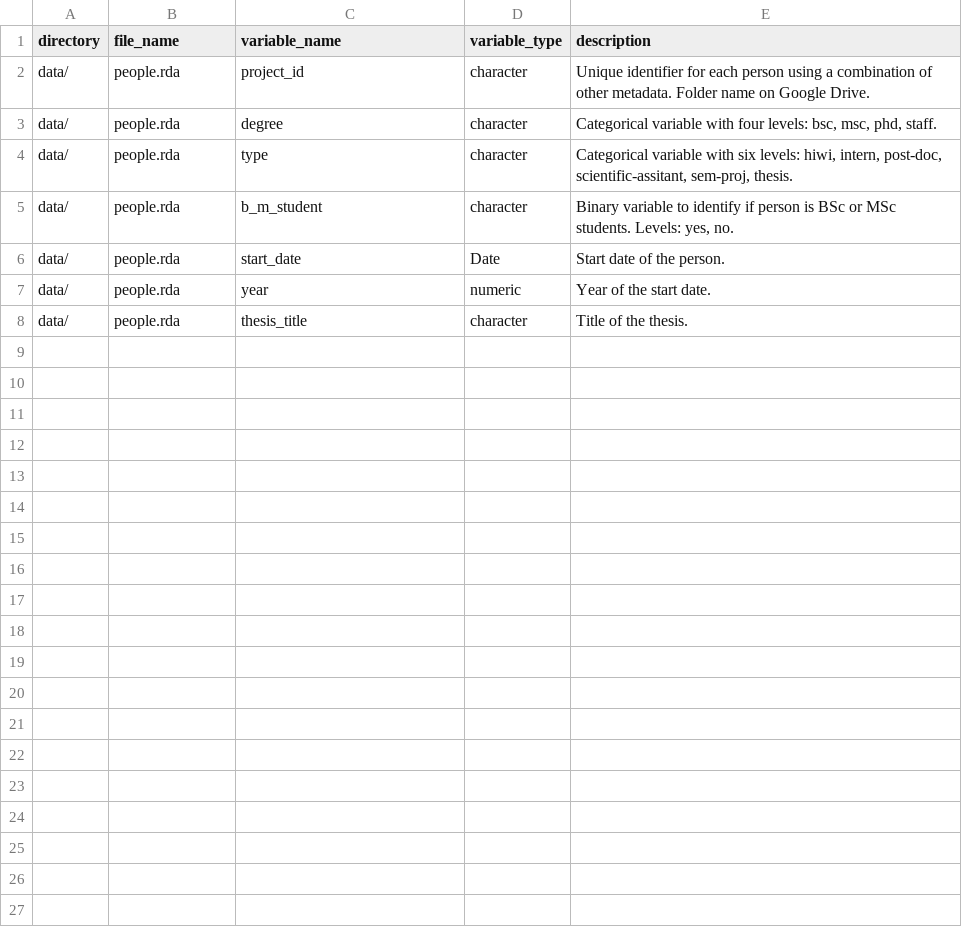
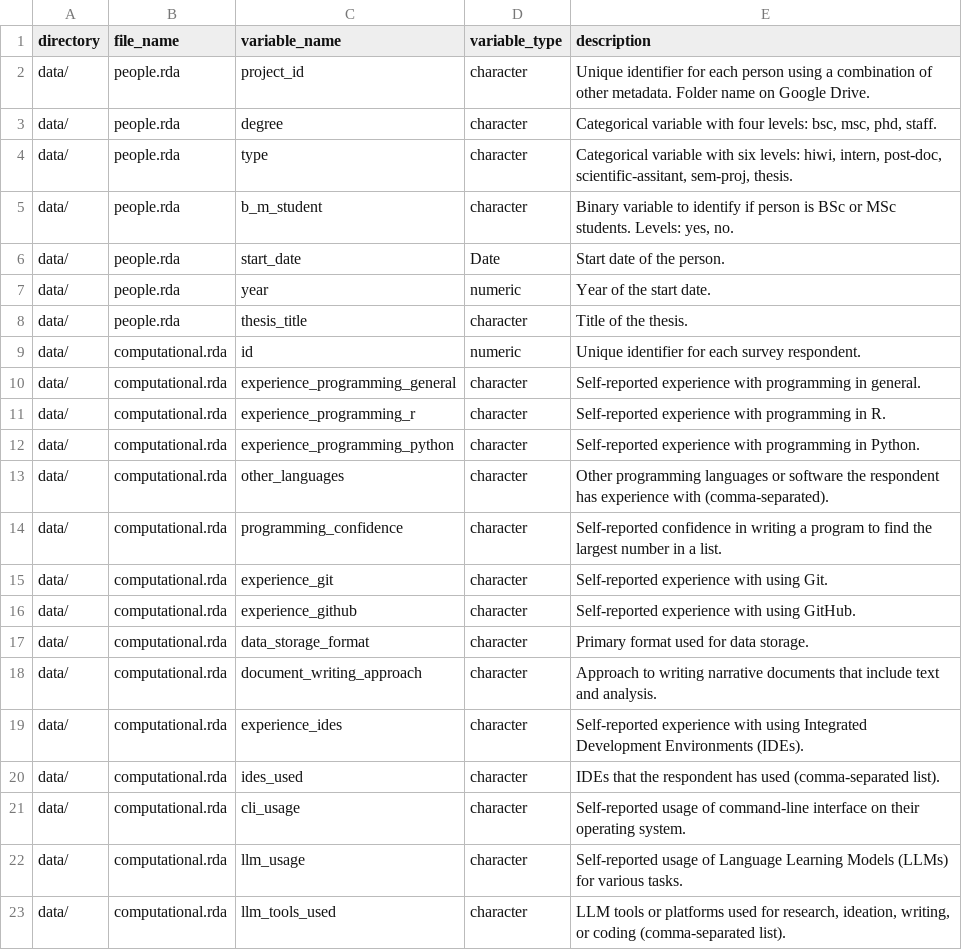
Before and after one commit to Global-Health-Engineering/ghedata, a CSV file: data-raw/dictionary.csv, drawn as a sheet; the diff names each change by its address in the sheet, - before the commit and + after, or states it on an @@ line.

```diff
--- a/data-raw/dictionary.csv
+++ b/data-raw/dictionary.csv
+row 9: data/ | computational.rda | id | numeric | Unique identifier for each survey respondent.
+row 10: data/ | computational.rda | experience_programming_general | character | Self-reported experience with programming in general.
+row 11: data/ | computational.rda | experience_programming_r | character | Self-reported experience with programming in R.
+row 12: data/ | computational.rda | experience_programming_python | character | Self-reported experience with programming in Python.
+row 13: data/ | computational.rda | other_languages | character | Other programming languages or software the respondent has experience with (comma-separated).
+row 14: data/ | computational.rda | programming_confidence | character | Self-reported confidence in writing a program to find the largest number in a list.
+row 15: data/ | computational.rda | experience_git | character | Self-reported experience with using Git.
+row 16: data/ | computational.rda | experience_github | character | Self-reported experience with using GitHub.
+row 17: data/ | computational.rda | data_storage_format | character | Primary format used for data storage.
+row 18: data/ | computational.rda | document_writing_approach | character | Approach to writing narrative documents that include text and analysis.
+row 19: data/ | computational.rda | experience_ides | character | Self-reported experience with using Integrated Development Environments (IDEs).
+row 20: data/ | computational.rda | ides_used | character | IDEs that the respondent has used (comma-separated list).
+row 21: data/ | computational.rda | cli_usage | character | Self-reported usage of command-line interface on their operating system.
+row 22: data/ | computational.rda | llm_usage | character | Self-reported usage of Language Learning Models (LLMs) for various tasks.
+row 23: data/ | computational.rda | llm_tools_used | character | LLM tools or platforms used for research, ideation, writing, or coding (comma-separated list).
```
